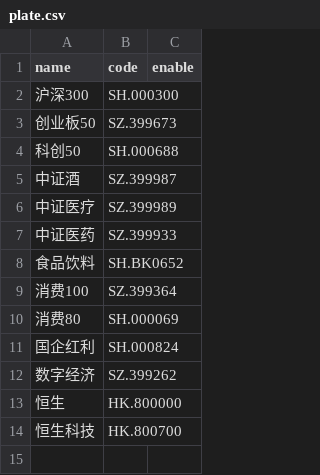
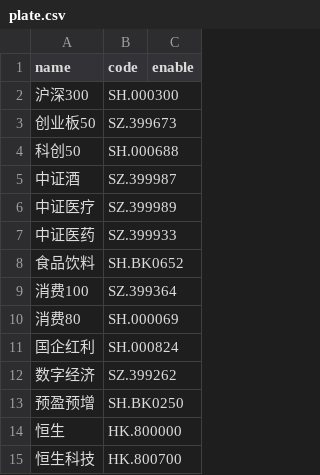
Before and after one commit to aptentity/apt_trade, a CSV file: object/plate.csv, drawn as a sheet; the diff names each change by its address in the sheet, - before the commit and + after, or states it on an @@ line.

```diff
--- a/object/plate.csv
+++ b/object/plate.csv
+row 13: 预盈预增 | SH.BK0250
```
Also changed, not shown: object/yesterday_limit.csv, 6 other files.
